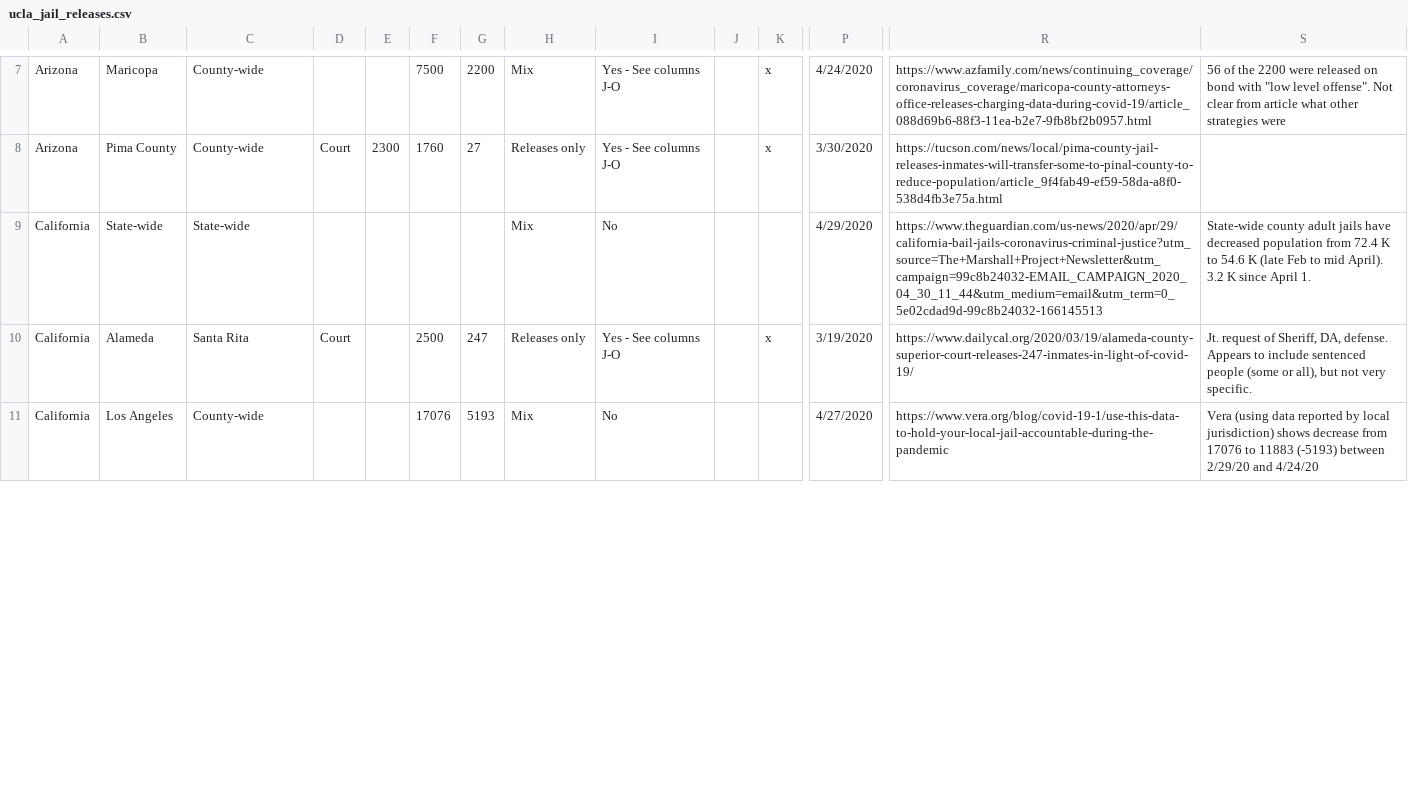
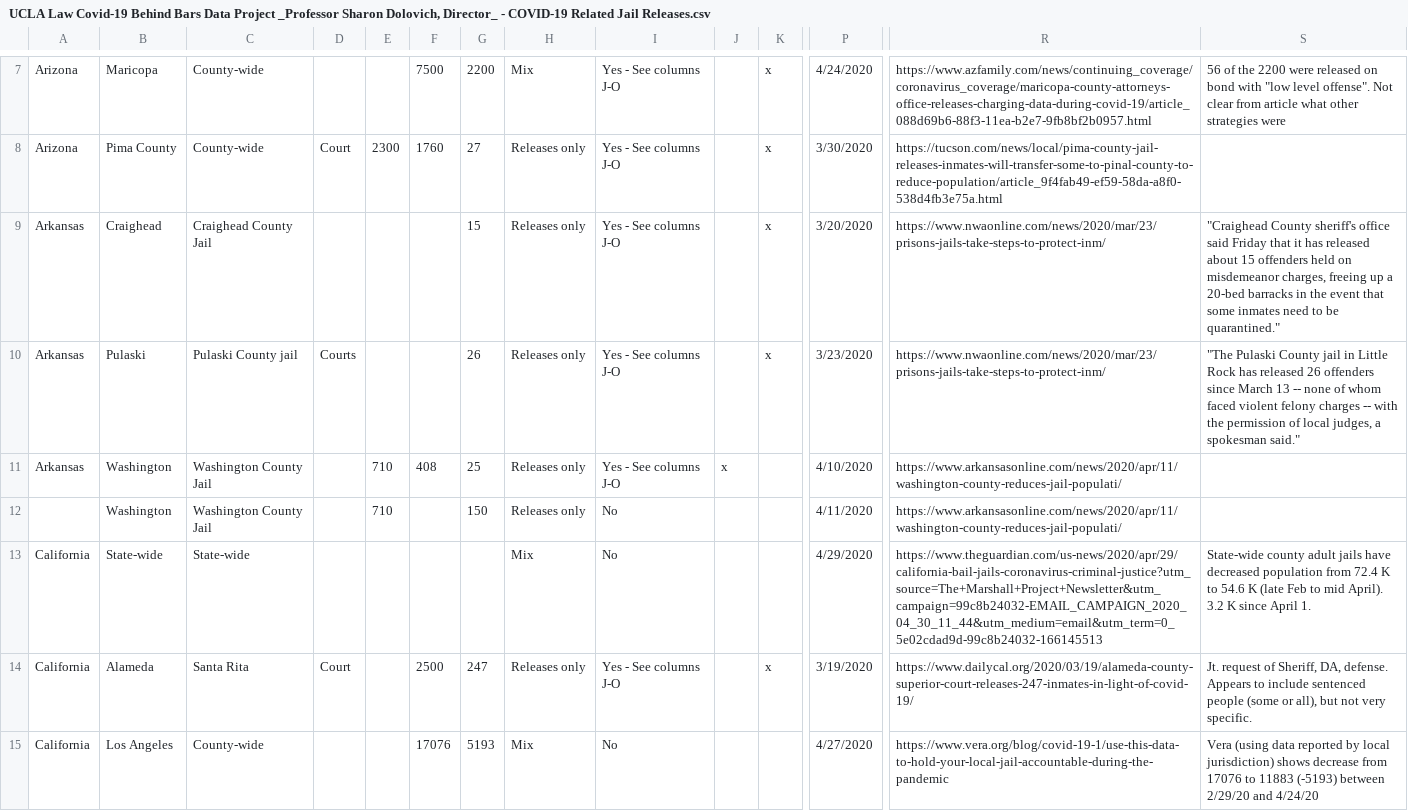
Before and after one commit to christi-liongson/covid_decarceration, a CSV file: data/UCLA Law Covid-19 Behind Bars Data Project _Professor Sharon Dolovich, Director_ - COVID-19 Related Jail Releases.csv (was data/ucla_jail_releases.csv), drawn as a sheet; only a part is shown, gaps mark what is left out; rows hold the shown columns only; the diff covers the shown part only; the diff names each change by its address in the sheet, - before the commit and + after, or states it on an @@ line.

```diff
--- a/data/ucla_jail_releases.csv
+++ b/data/UCLA Law Covid-19 Behind Bars Data Project _Professor Sharon Dolovich, Director_ - COVID-19 Related Jail Releases.csv
+row 9: Arkansas | Craighead | Craighead County Jail |  |  |  | 15 | Releases only | Yes - See columns J-O |  | x | 3/20/2020 | https://www.nwaonline.com/news/2020/mar/23/prisons-jails-take-steps-to-protect-inm/ | "Craighead County sheriff's office said Friday that it has released about 15 offenders held on misdemeanor charges, freeing up a 20-bed barracks in the event that some inmates need to be quarantined."
+row 10: Arkansas | Pulaski | Pulaski County jail | Courts |  |  | 26 | Releases only | Yes - See columns J-O |  | x | 3/23/2020 | https://www.nwaonline.com/news/2020/mar/23/prisons-jails-take-steps-to-protect-inm/ | "The Pulaski County jail in Little Rock has released 26 offenders since March 13 -- none of whom faced violent felony charges -- with the permission of local judges, a spokesman said."
+row 11: Arkansas | Washington | Washington County Jail |  | 710 | 408 | 25 | Releases only | Yes - See columns J-O | x |  | 4/10/2020 | https://www.arkansasonline.com/news/2020/apr/11/washington-county-reduces-jail-populati/
+row 12:  | Washington | Washington County Jail |  | 710 |  | 150 | Releases only | No |  |  | 4/11/2020 | https://www.arkansasonline.com/news/2020/apr/11/washington-county-reduces-jail-populati/
```
Also changed, not shown: 10 added rows, 1 removed row, 2 moved rows and 10 edited cells elsewhere in this file, data/UCLA Law Covid-19 Behind Bars Data Project _Professor Sharon Dolovich, Director_ - COVID-19 Related Immigration Releases.csv, 26 other files.
